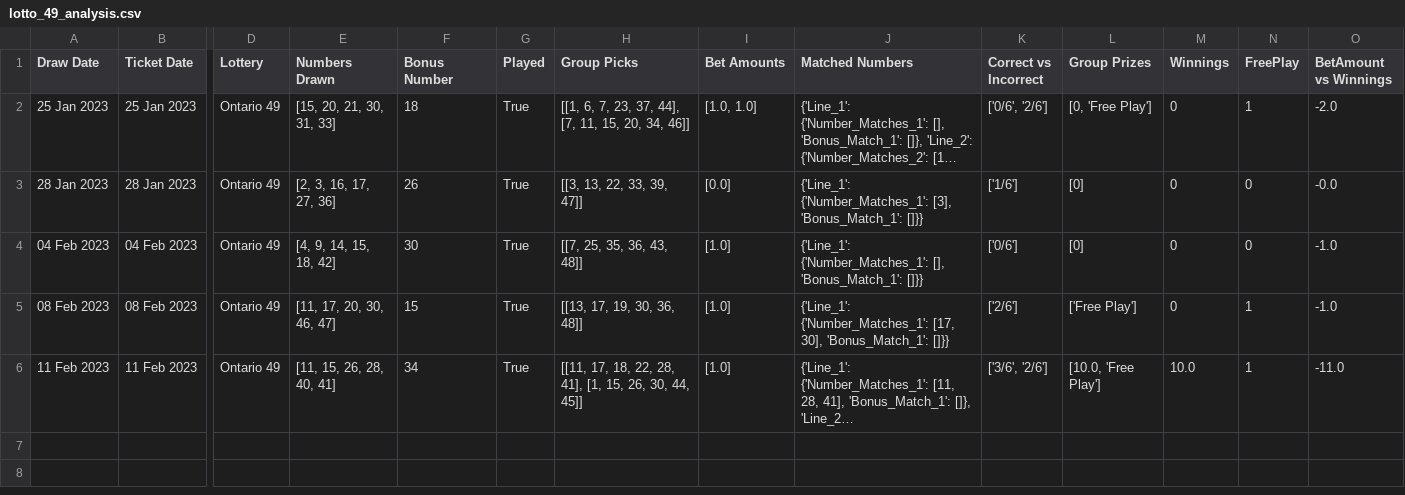
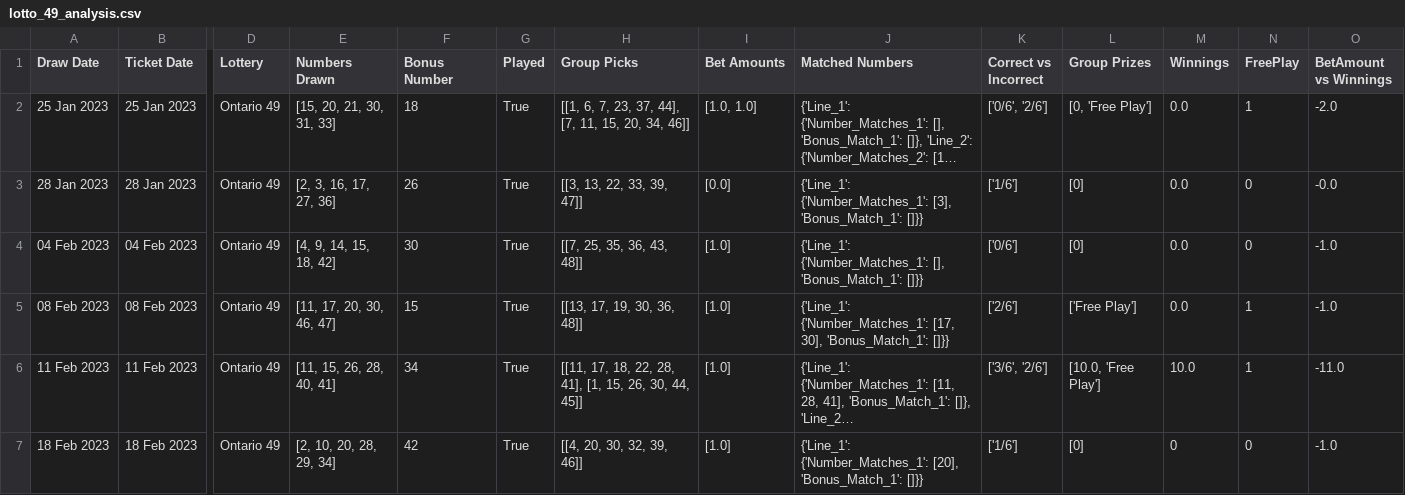
Before and after one commit to Peterstangolis/lotto_max_analysis, a CSV file: data/lotto_49_analysis.csv, drawn as a sheet; only a part is shown, gaps mark what is left out; long unchanged cells end in …; rows hold the shown columns only; the diff names each change by its address in the sheet, - before the commit and + after, or states it on an @@ line.

```diff
--- a/data/lotto_49_analysis.csv
+++ b/data/lotto_49_analysis.csv
-M2:M5 (Winnings): 0
+M2:M5 (Winnings): 0.0
+row 7: 18 Feb 2023 | 18 Feb 2023 | Ontario 49 | [2, 10, 20, 28, 29, 34] | 42 | True | [[4, 20, 30, 32, 39, 46]] | [1.0] | {'Line_1': {'Number_Matches_1': [20], 'Bonus_Match_1': []}} | ['1/6'] | [0] | 0 | 0 | -1.0
```
Also changed, not shown: data/lotto_649_analysis.csv, 3 other files.
